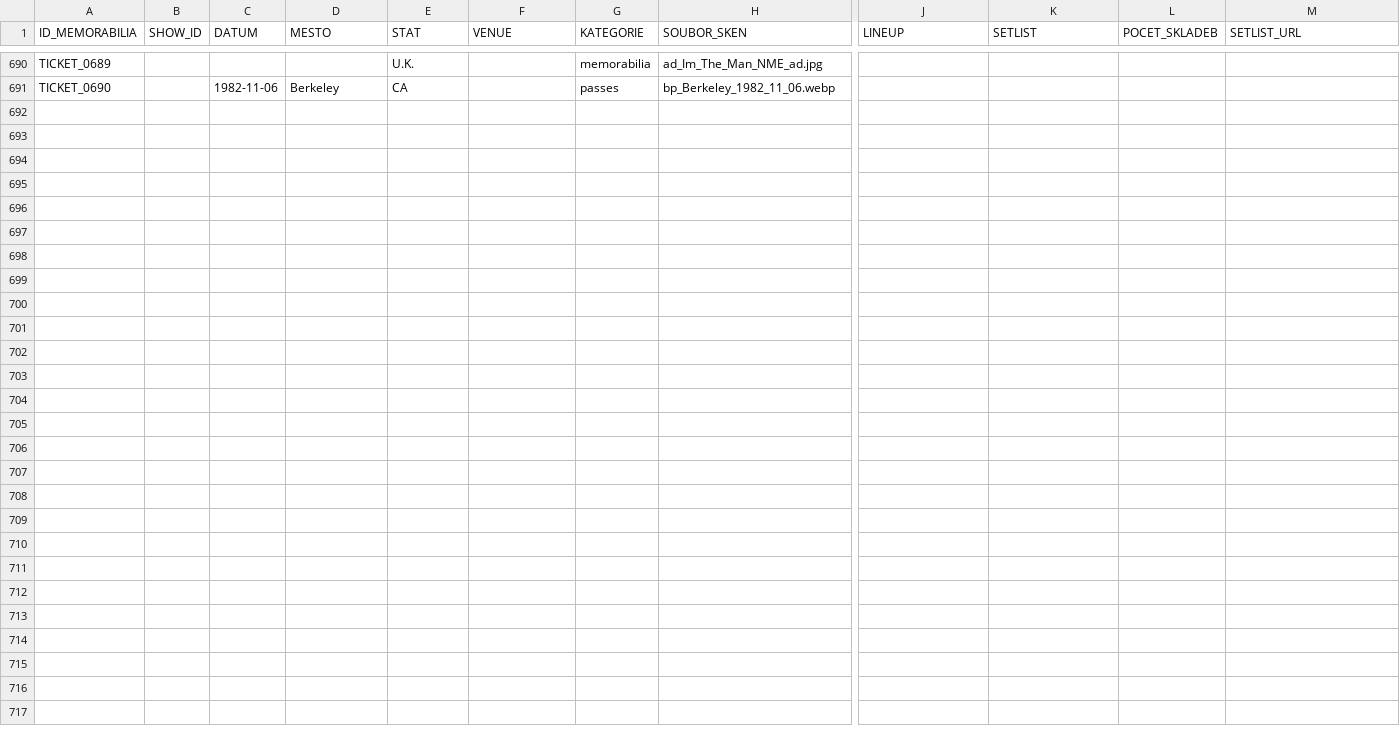
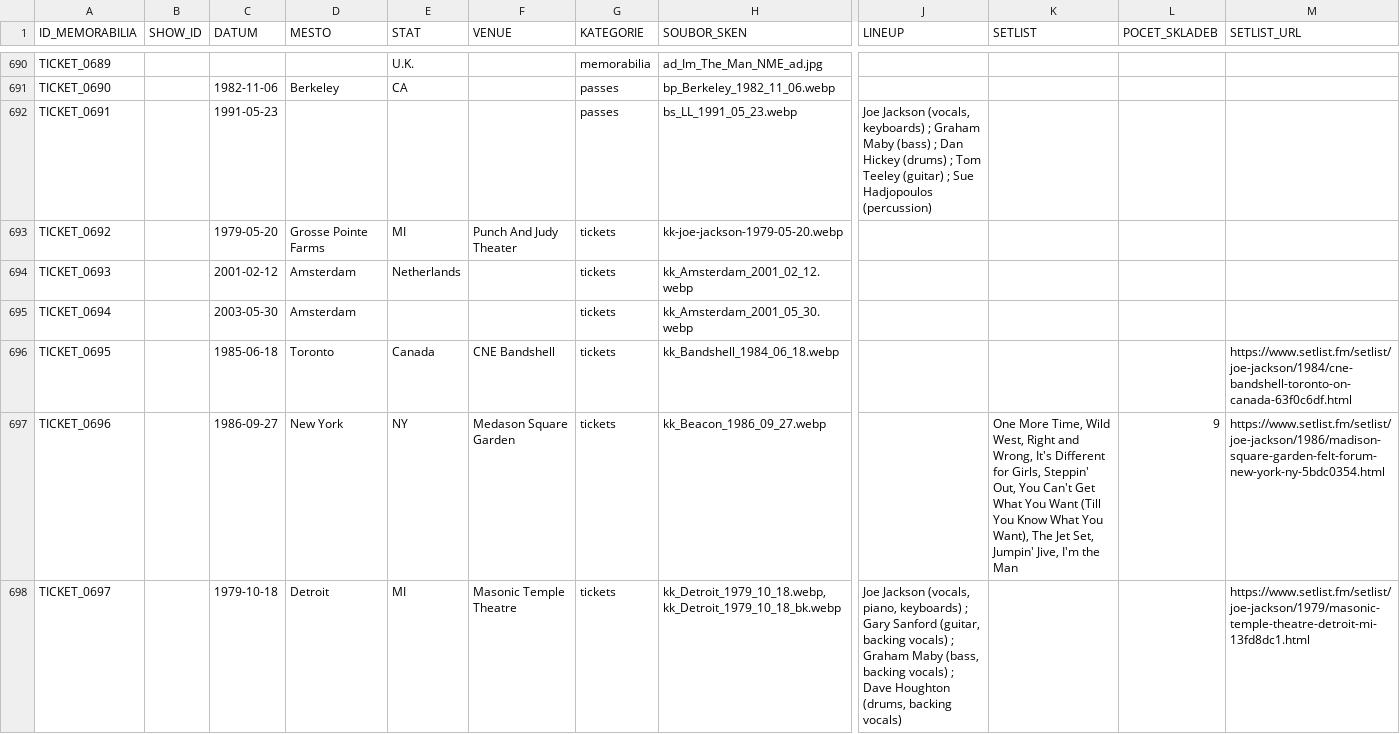
Before and after one commit to 19forever/joe-jackson-tickets-v2, a CSV file: joe_jackson_tickets_cleaned.csv, drawn as a sheet; only a part is shown, gaps mark what is left out; rows hold the shown columns only; the diff covers the shown part only; the diff names each change by its address in the sheet, - before the commit and + after, or states it on an @@ line.

Commit message:
Update ticket metadata via Admin Editor

```diff
--- a/joe_jackson_tickets_cleaned.csv
+++ b/joe_jackson_tickets_cleaned.csv
+row 692: TICKET_0691 |  | 1991-05-23 |  |  |  | passes | bs_LL_1991_05_23.webp | Joe Jackson (vocals, keyboards) ; Graham Maby (bass) ; Dan Hickey (drums) ; Tom Teeley (guitar) ; Sue Hadjopoulos (percussion)
+row 693: TICKET_0692 |  | 1979-05-20 | Grosse Pointe Farms | MI | Punch And Judy Theater | tickets | kk-joe-jackson-1979-05-20.webp
+row 694: TICKET_0693 |  | 2001-02-12 | Amsterdam | Netherlands |  | tickets | kk_Amsterdam_2001_02_12.webp
+row 695: TICKET_0694 |  | 2003-05-30 | Amsterdam |  |  | tickets | kk_Amsterdam_2001_05_30.webp
+row 696: TICKET_0695 |  | 1985-06-18 | Toronto | Canada | CNE Bandshell | tickets | kk_Bandshell_1984_06_18.webp |  |  |  | https://www.setlist.fm/setlist/joe-jackson/1984/cne-bandshell-toronto-on-canada-63f0c6df.html
+row 697: TICKET_0696 |  | 1986-09-27 | New York | NY | Medason Square Garden | tickets | kk_Beacon_1986_09_27.webp |  | One More Time, Wild West, Right and Wrong, It's Different for Girls, Steppin' Out, You Can't Get What You Want (Till You Know What You Want), The Jet Set, Jumpin' Jive, I'm the Man | 9 | https://www.setlist.fm/setlist/joe-jackson/1986/madison-square-garden-felt-forum-new-york-ny-5bdc0354.html
+row 698: TICKET_0697 |  | 1979-10-18 | Detroit | MI | Masonic Temple Theatre | tickets | kk_Detroit_1979_10_18.webp, kk_Detroit_1979_10_18_bk.webp | Joe Jackson (vocals, piano, keyboards) ; Gary Sanford (guitar, backing vocals) ; Graham Maby (bass, backing vocals) ; Dave Houghton (drums, backing vocals) |  |  | https://www.setlist.fm/setlist/joe-jackson/1979/masonic-temple-theatre-detroit-mi-13fd8dc1.html
```
Also changed, not shown: 6 added rows and 1 edited cell elsewhere in this file.
